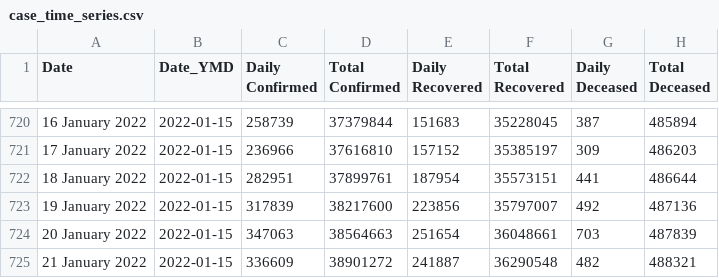
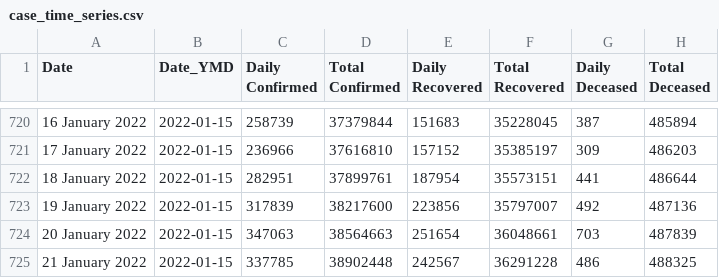
Before and after one commit to abhiramr/covid19bharat_data, a CSV file: csv/latest/case_time_series.csv, drawn as a sheet; only a part is shown, gaps mark what is left out; the diff names each change by its address in the sheet, - before the commit and + after, or states it on an @@ line.

```diff
--- a/csv/latest/case_time_series.csv
+++ b/csv/latest/case_time_series.csv
-C725 (Daily Confirmed): 336609
+C725 (Daily Confirmed): 337785
-D725 (Total Confirmed): 38901272
+D725 (Total Confirmed): 38902448
-E725 (Daily Recovered): 241887
+E725 (Daily Recovered): 242567
-F725 (Total Recovered): 36290548
+F725 (Total Recovered): 36291228
-G725 (Daily Deceased): 482
+G725 (Daily Deceased): 486
-H725 (Total Deceased): 488321
+H725 (Total Deceased): 488325
```
Also changed, not shown: csv/latest/district_wise.csv, csv/latest/state_wise.csv, 17 other files.
